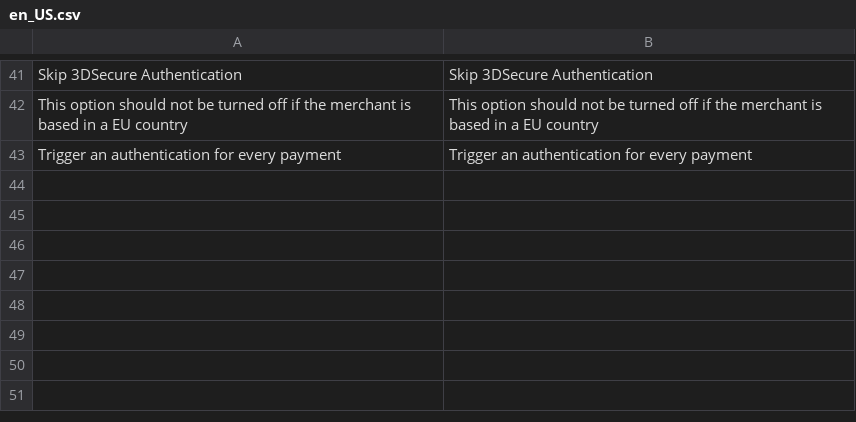
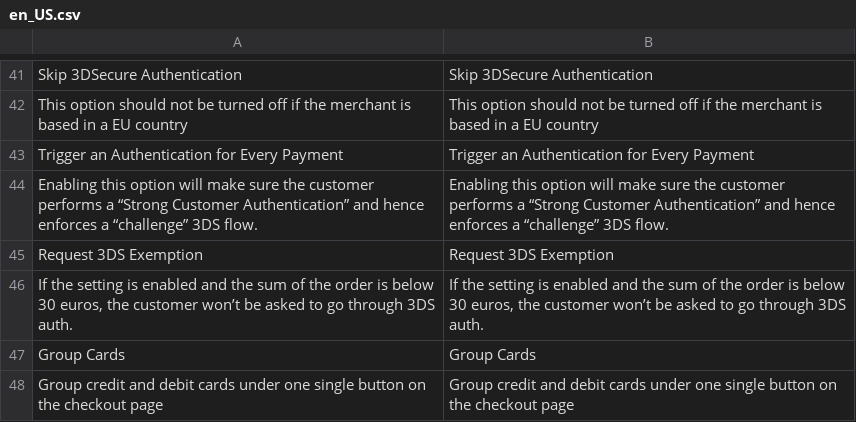
Before and after one commit to wl-online-payments-direct/plugin-magento-hostedcheckout, a CSV file: i18n/en_US.csv, drawn as a sheet; only a part is shown, gaps mark what is left out; the diff names each change by its address in the sheet, - before the commit and + after, or states it on an @@ line.

```diff
--- a/i18n/en_US.csv
+++ b/i18n/en_US.csv
-A43: Trigger an authentication for every payment
+A43: Trigger an Authentication for Every Payment
-B43: Trigger an authentication for every payment
+B43: Trigger an Authentication for Every Payment
+row 44: Enabling this option will make sure the customer performs a “Strong Customer Authentication” and hence enforces a “challenge” 3DS flow. | Enabling this option will make sure the customer performs a “Strong Customer Authentication” and hence enforces a “challenge” 3DS flow.
+row 45: Request 3DS Exemption | Request 3DS Exemption
+row 46: If the setting is enabled and the sum of the order is below 30 euros, the customer won’t be asked to go through 3DS auth. | If the setting is enabled and the sum of the order is below 30 euros, the customer won’t be asked to go through 3DS auth.
+row 47: Group Cards | Group Cards
+row 48: Group credit and debit cards under one single button on the checkout page | Group credit and debit cards under one single button on the checkout page
```
Also changed, not shown: 34 other files.
